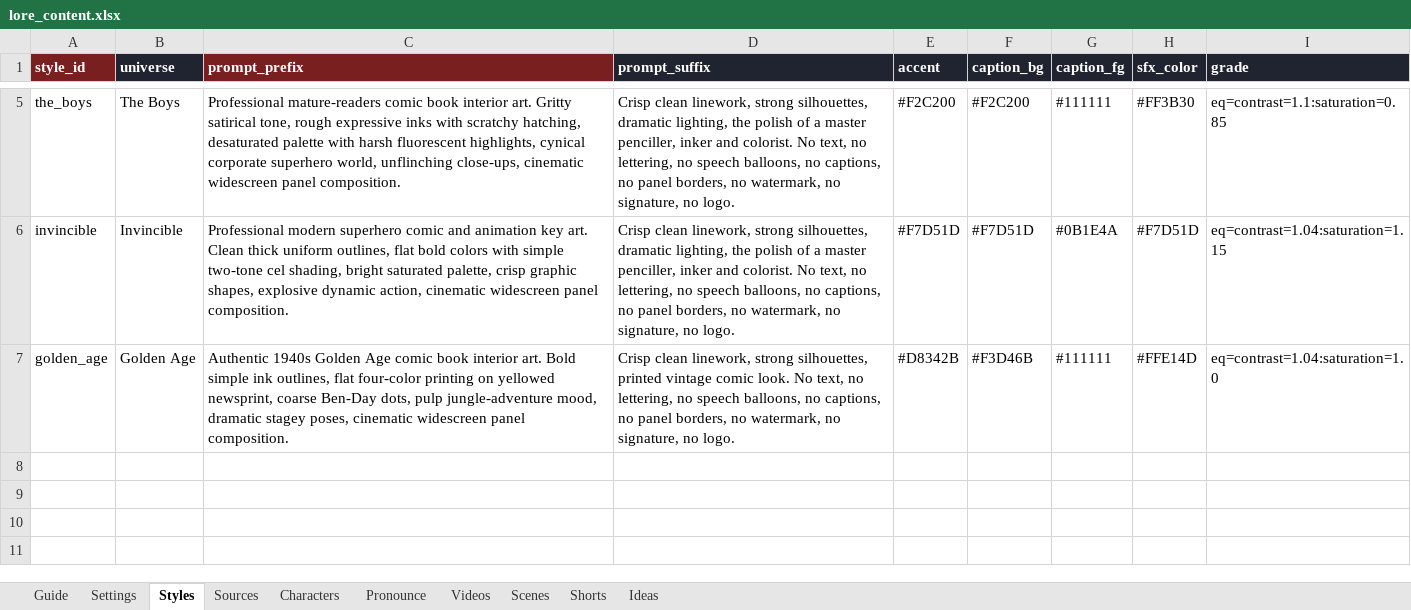
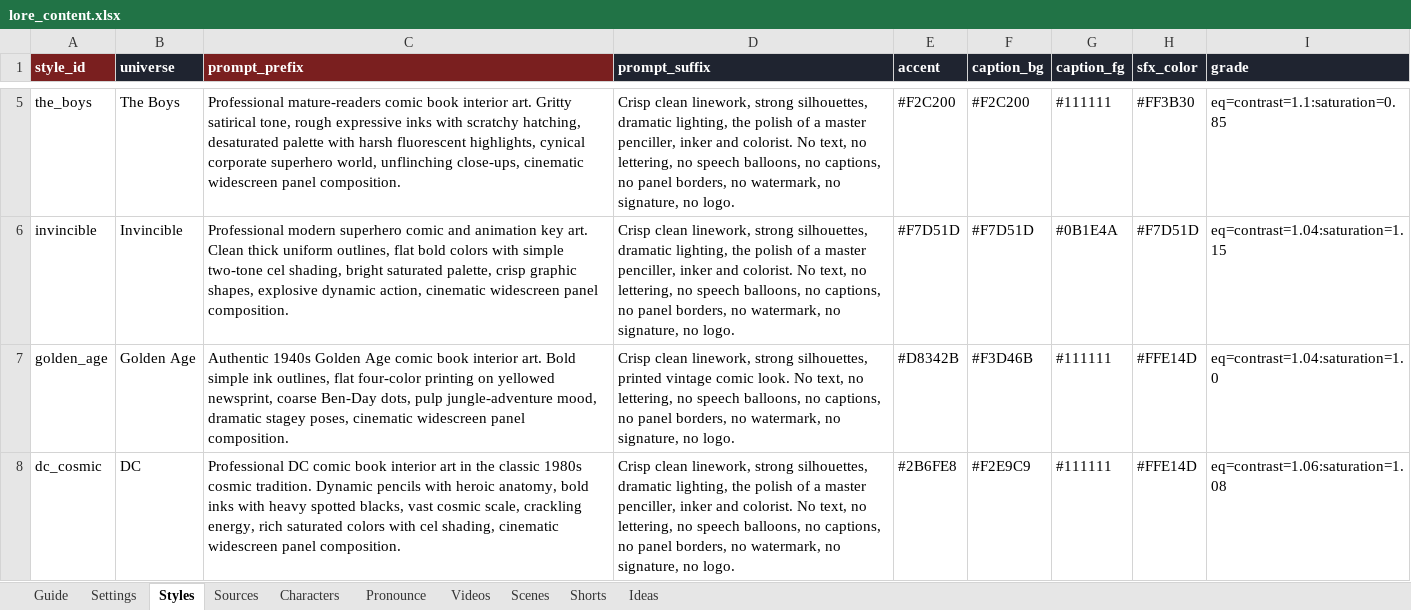
Before and after one commit to Aayush-13-cpu/lore-engine, an Excel workbook: content/lore_content.xlsx, sheet Styles, drawn as a sheet; only a part is shown, gaps mark what is left out; values as stored, in another font and other column widths than the file's, no borders; the diff names each change by its address in the sheet, - before the commit and + after, or states it on an @@ line.

```diff
--- a/content/lore_content.xlsx (sheet Styles)
+++ b/content/lore_content.xlsx (sheet Styles)
+row 8: dc_cosmic | DC | Professional DC comic book interior art in the classic 1980s cosmic tradition. Dynamic pencils with heroic anatomy, bold inks with heavy spotted blacks, vast cosmic scale, crackling energy, rich saturated colors with cel shading, cinematic widescreen panel composition. | Crisp clean linework, strong silhouettes, dramatic lighting, the polish of a master penciller, inker and colorist. No text, no lettering, no speech balloons, no captions, no panel borders, no watermark, no signature, no logo. | #2B6FE8 | #F2E9C9 | #111111 | #FFE14D | eq=contrast=1.06:saturation=1.08
```
Also changed, not shown: sheet Scenes, sheet Videos, sheet Characters, sheet Sources.
